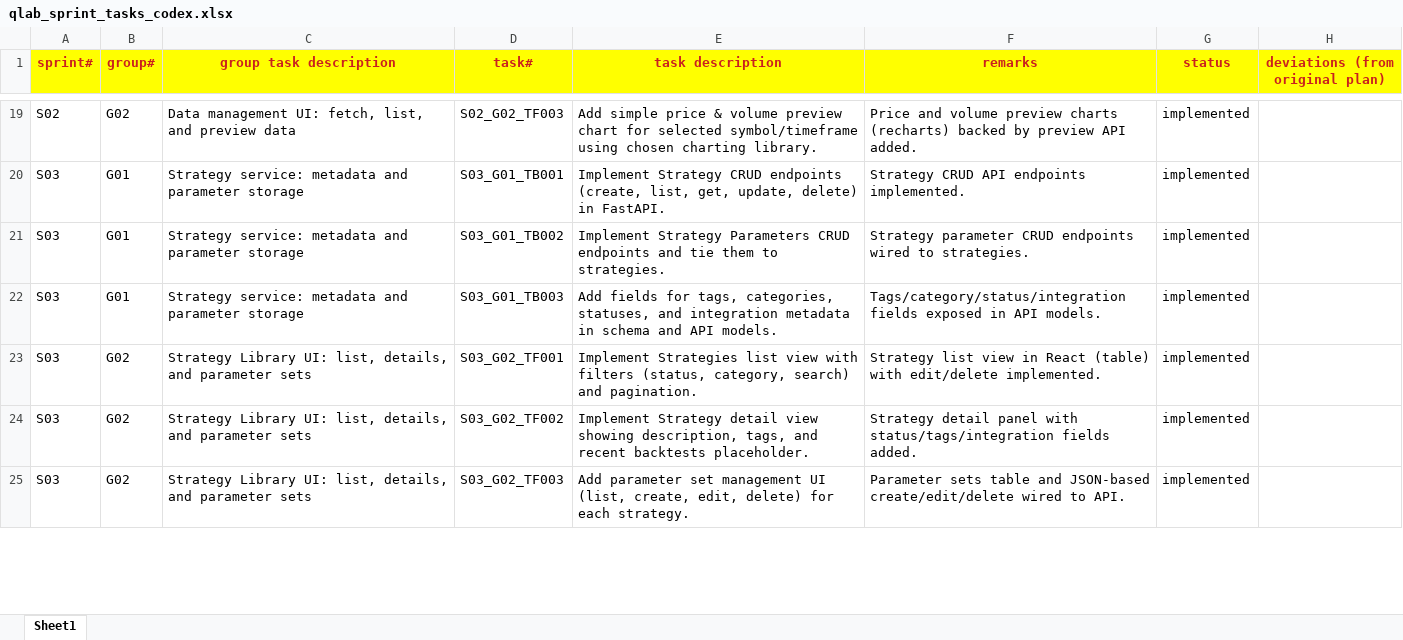
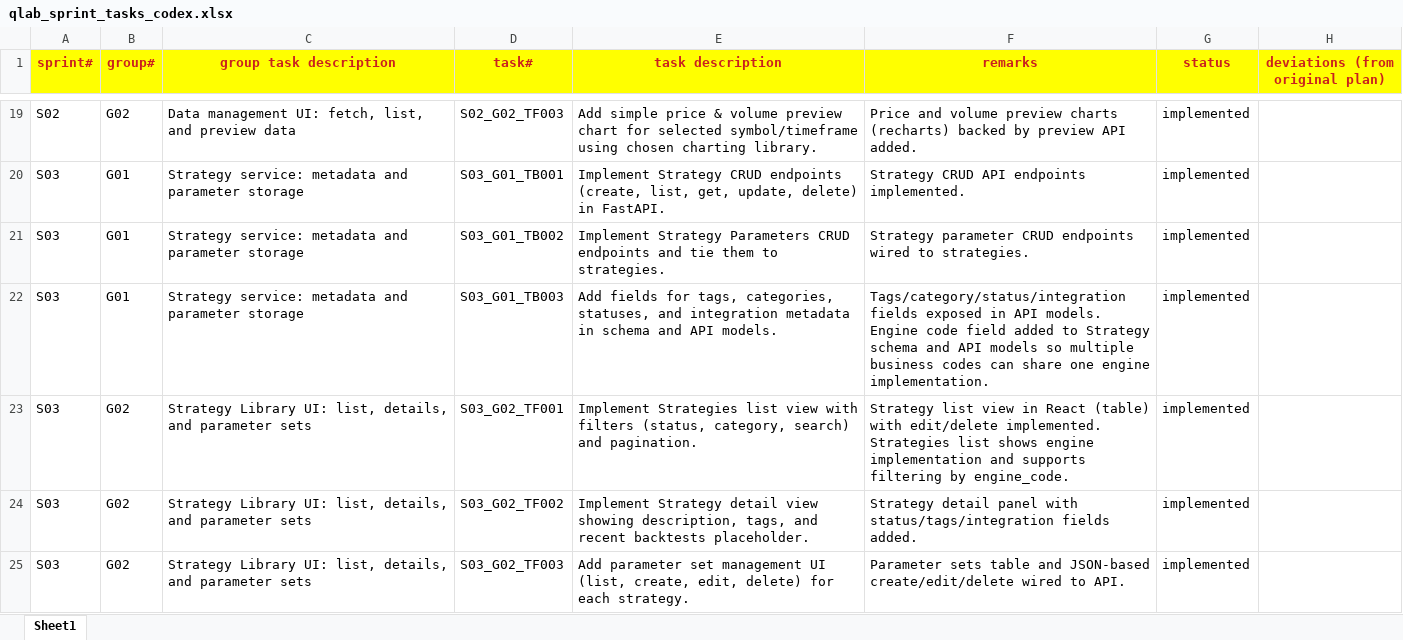
Before and after one commit to chbisw07/SigmaQLab, an Excel workbook: docs/qlab_sprint_tasks_codex.xlsx, sheet Sheet1, drawn as a sheet; only a part is shown, gaps mark what is left out; values as stored, in another font and other column widths than the file's, no borders; the diff covers the shown part only; the diff names each change by its address in the sheet, - before the commit and + after, or states it on an @@ line.

```diff
--- a/docs/qlab_sprint_tasks_codex.xlsx (sheet Sheet1)
+++ b/docs/qlab_sprint_tasks_codex.xlsx (sheet Sheet1)
-F22 (remarks): …API models.
+F22 (remarks): …API models. Engine code field added to Strategy schema and API models so multiple business codes can share one engine implementation.
-F23 (remarks): …edit/delete implemented.
+F23 (remarks): …edit/delete implemented. Strategies list shows engine implementation and supports filtering by engine_code.
```
Also changed, not shown: 2 edited cells elsewhere in this sheet, 9 other files.
